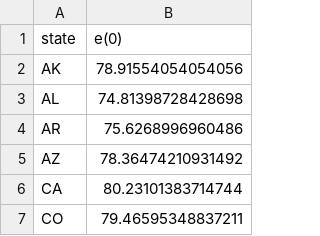
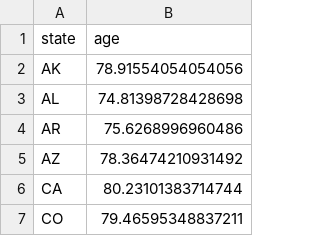
Before and after one commit to dshehbaj/mapm_backend, a CSV file: data/life_expectancy/states_life_expectancy.csv, drawn as a sheet; only a part is shown.

```diff
--- a/data/life_expectancy/states_life_expectancy.csv
+++ b/data/life_expectancy/states_life_expectancy.csv
@@ -1,2 +1,2 @@
-state,e(0)
+state,age
 AK,78.91554054054056
```
Also changed, not shown: data/covid/vaccinations.csv, data/real_estate/state_prices.csv, 2 other files.
